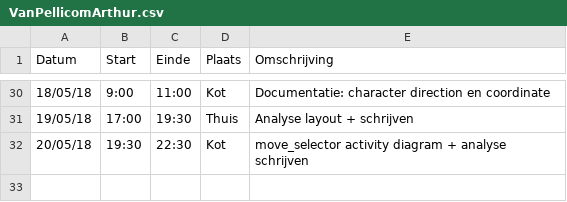
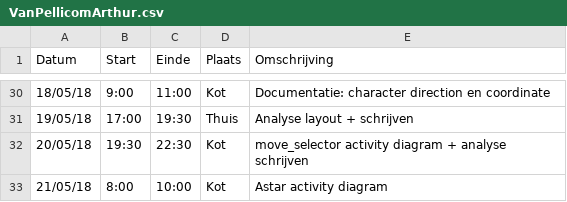
Before and after one commit to AvPelli/pacman_python, a CSV file: logboeken/VanPellicomArthur.csv, drawn as a sheet; only a part is shown, gaps mark what is left out.

Commit message:
Astar activity diagram

```diff
--- a/logboeken/VanPellicomArthur.csv
+++ b/logboeken/VanPellicomArthur.csv
@@ -32 +32,2 @@ Datum,Start,Einde,Plaats,Omschrijving
 20/05/18,19:30,22:30,Kot, move_selector activity diagram + analyse schrijven
+21/05/18,8:00,10:00,Kot, Astar activity diagram
```
Also changed, not shown: 2 other files.
